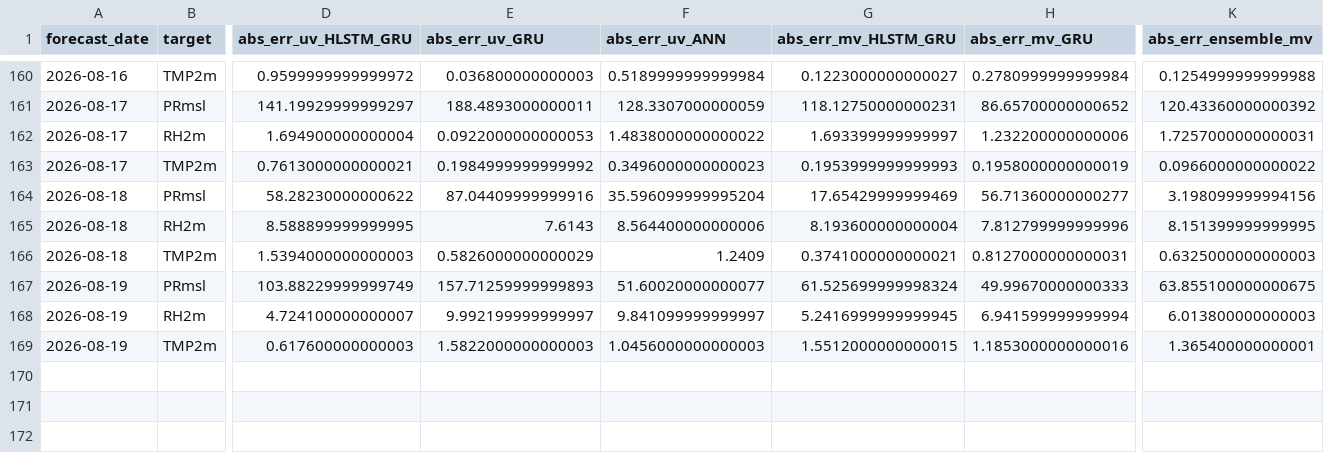
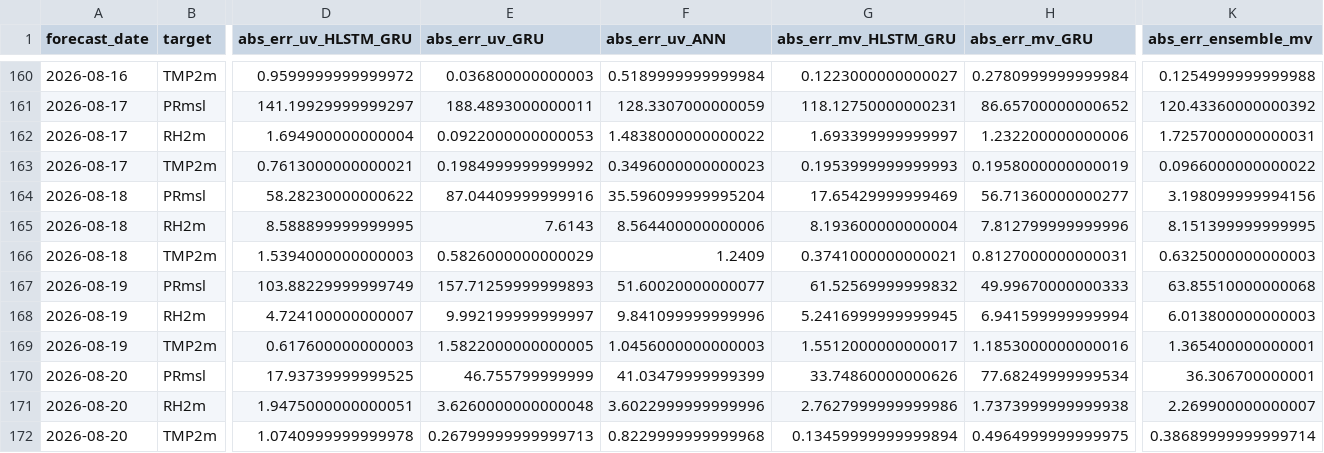
Before and after one commit to souravk03/openmeteo-live-forecast-v2, a CSV file: data/om/Chennai/logs/accuracy_log.csv, drawn as a sheet; only a part is shown, gaps mark what is left out; rows hold the shown columns only; the diff names each change by its address in the sheet, - before the commit and + after, or states it on an @@ line.

Commit message:
[Chennai] accuracy_log.csv 2026-08-20

```diff
--- a/data/om/Chennai/logs/accuracy_log.csv
+++ b/data/om/Chennai/logs/accuracy_log.csv
-G167 (abs_err_mv_HLSTM_GRU): 61.525699999998324
+G167 (abs_err_mv_HLSTM_GRU): 61.52569999999832
-K167 (abs_err_ensemble_mv): 63.855100000000675
+K167 (abs_err_ensemble_mv): 63.85510000000068
-F168 (abs_err_uv_ANN): 9.841099999999997
+F168 (abs_err_uv_ANN): 9.841099999999996
-E169 (abs_err_uv_GRU): 1.5822000000000003
+E169 (abs_err_uv_GRU): 1.5822000000000005
-G169 (abs_err_mv_HLSTM_GRU): 1.5512000000000015
+G169 (abs_err_mv_HLSTM_GRU): 1.5512000000000017
+row 170: 2026-08-20 | PRmsl | 17.93739999999525 | 46.755799999999 | 41.03479999999399 | 33.74860000000626 | 77.68249999999534 | 36.306700000001
+row 171: 2026-08-20 | RH2m | 1.9475000000000051 | 3.6260000000000048 | 3.6022999999999996 | 2.7627999999999986 | 1.7373999999999938 | 2.269900000000007
+row 172: 2026-08-20 | TMP2m | 1.0740999999999978 | 0.26799999999999713 | 0.8229999999999968 | 0.13459999999999894 | 0.4964999999999975 | 0.38689999999999714
```
